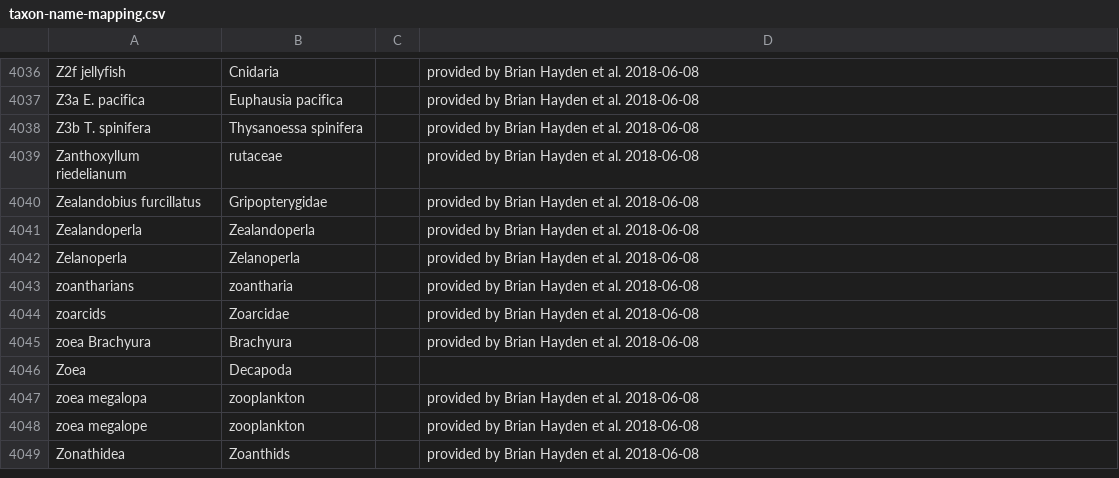
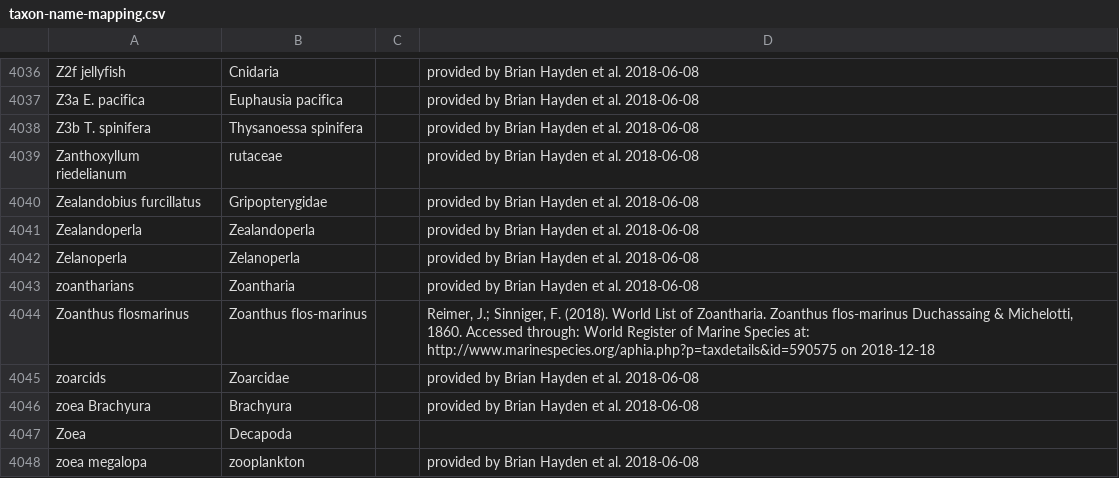
Before and after one commit to globalbioticinteractions/globi-taxon-names, a CSV file: taxon-name-mapping.csv, drawn as a sheet; only a part is shown, gaps mark what is left out; the shorter side is filled out with more unchanged rows.

Commit message:
add name mappings

```diff
--- a/taxon-name-mapping.csv
+++ b/taxon-name-mapping.csv
@@ -4042,3 +4042,4 @@ Zealandoperla,Zealandoperla,,provided by Brian Hayden et al. 2018-06-08
 Zelanoperla,Zelanoperla,,provided by Brian Hayden et al. 2018-06-08
-zoantharians,zoantharia,,provided by Brian Hayden et al. 2018-06-08
+zoantharians,Zoantharia,,provided by Brian Hayden et al. 2018-06-08
+Zoanthus flosmarinus,Zoanthus flos-marinus,,"Reimer, J.; Sinniger, F. (2018). World List of Zoantharia. Zoanthus flos-marinus Duchassaing & Michelotti, 1860. Accessed through: World Register of Marine Species at: http://www.marinespecies.org/aphia.php?p=taxdetails&id=590575 on 2018-12-18"
 zoarcids,Zoarcidae,,provided by Brian Hayden et al. 2018-06-08
```
Also changed, not shown: 1 other file.
